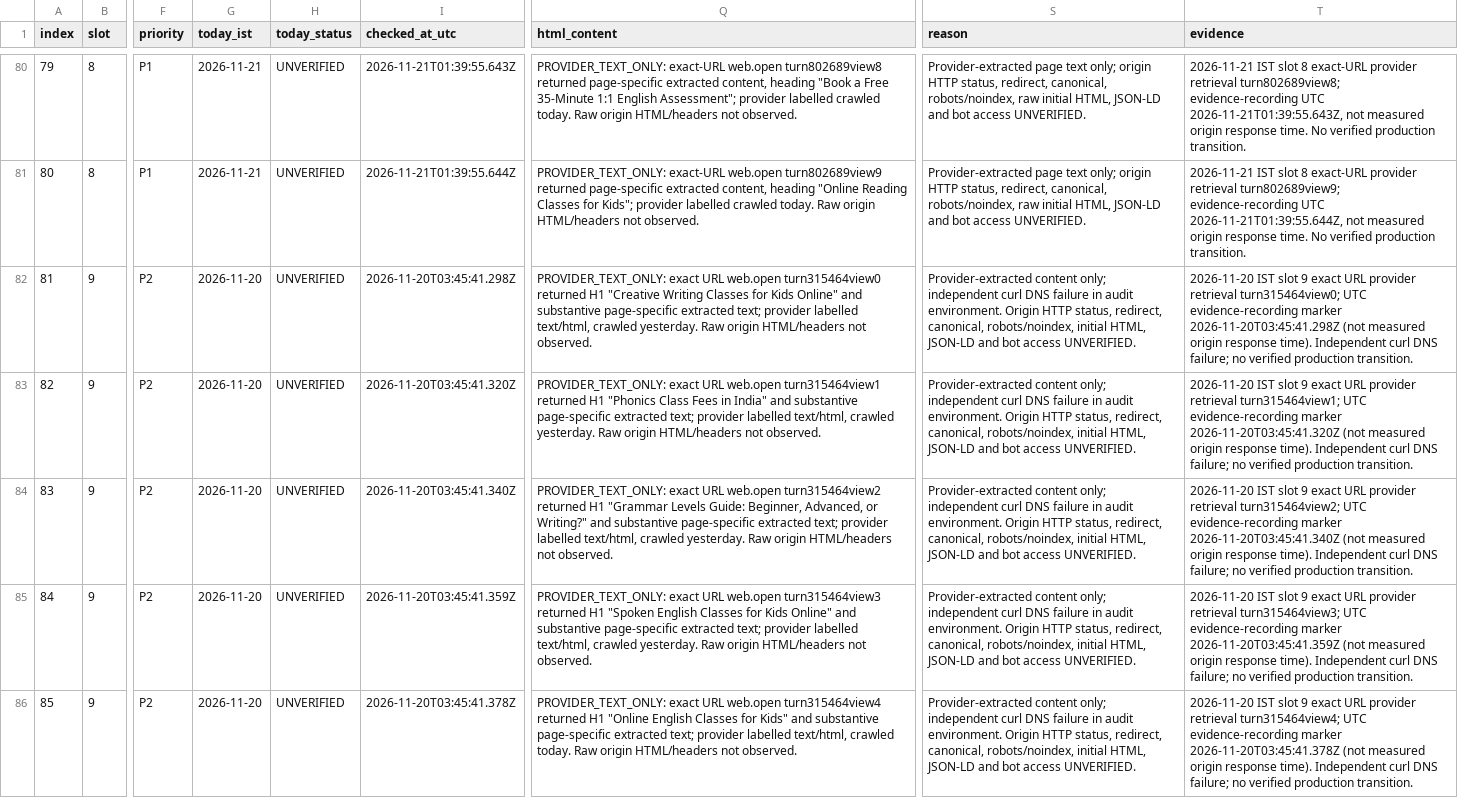
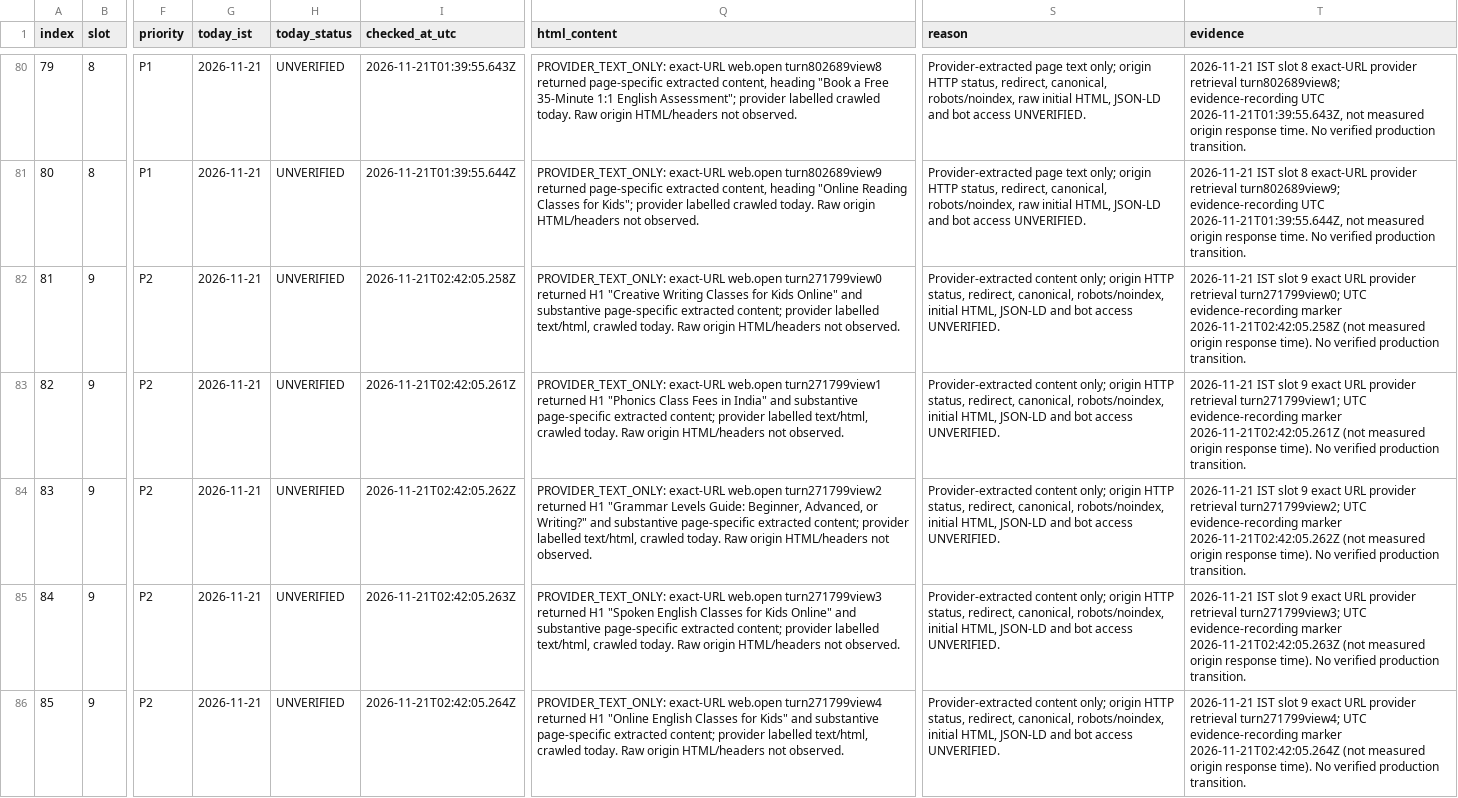
Before and after one commit to tinystepselearning-surya/tinysteps-react-v1, a CSV file: docs/seo/rolling-public-health/MASTER_URL_TRACKER.csv, drawn as a sheet; only a part is shown, gaps mark what is left out; the diff covers the shown part only; the diff names each change by its address in the sheet, - before the commit and + after, or states it on an @@ line.

Commit message:
audit: record 2026-11-21 slot 9 provider URL evidence

```diff
--- a/docs/seo/rolling-public-health/MASTER_URL_TRACKER.csv
+++ b/docs/seo/rolling-public-health/MASTER_URL_TRACKER.csv
-G82:G86 (today_ist): 2026-11-20
+G82:G86 (today_ist): 2026-11-21
-I82 (checked_at_utc): 2026-11-20T03:45:41.298Z
+I82 (checked_at_utc): 2026-11-21T02:42:05.258Z
-Q82 (html_content): PROVIDER_TEXT_ONLY: exact URL web.open turn315464view0 returned H1 "Creative Writing Classes for Kids Online" and substantive page-specific extracted text; provider labelled text/html, crawled yesterday. Raw origin…
+Q82 (html_content): PROVIDER_TEXT_ONLY: exact-URL web.open turn271799view0 returned H1 "Creative Writing Classes for Kids Online" and substantive page-specific extracted content; provider labelled text/html, crawled today. Raw origin…
-S82:S86 (reason): …content only; independent curl DNS failure in audit environment. Origin HTTP status,…
+S82:S86 (reason): …content only; origin HTTP status,…
-T82 (evidence): 2026-11-20 IST slot 9 exact URL provider retrieval turn315464view0; UTC evidence-recording marker 2026-11-20T03:45:41.298Z (not measured origin response time). Independent curl DNS failure; no verified production…
+T82 (evidence): 2026-11-21 IST slot 9 exact URL provider retrieval turn271799view0; UTC evidence-recording marker 2026-11-21T02:42:05.258Z (not measured origin response time). No verified production…
-I83 (checked_at_utc): 2026-11-20T03:45:41.320Z
+I83 (checked_at_utc): 2026-11-21T02:42:05.261Z
-Q83 (html_content): PROVIDER_TEXT_ONLY: exact URL web.open turn315464view1 returned H1 "Phonics Class Fees in India" and substantive page-specific extracted text; provider labelled text/html, crawled yesterday. Raw origin…
+Q83 (html_content): PROVIDER_TEXT_ONLY: exact-URL web.open turn271799view1 returned H1 "Phonics Class Fees in India" and substantive page-specific extracted content; provider labelled text/html, crawled today. Raw origin…
-T83 (evidence): 2026-11-20 IST slot 9 exact URL provider retrieval turn315464view1; UTC evidence-recording marker 2026-11-20T03:45:41.320Z (not measured origin response time). Independent curl DNS failure; no verified production…
+T83 (evidence): 2026-11-21 IST slot 9 exact URL provider retrieval turn271799view1; UTC evidence-recording marker 2026-11-21T02:42:05.261Z (not measured origin response time). No verified production…
-I84 (checked_at_utc): 2026-11-20T03:45:41.340Z
+I84 (checked_at_utc): 2026-11-21T02:42:05.262Z
-Q84 (html_content): PROVIDER_TEXT_ONLY: exact URL web.open turn315464view2 returned H1 "Grammar Levels Guide: Beginner, Advanced, or Writing?" and substantive page-specific extracted text; provider labelled text/html, crawled yesterday. Raw origin…
+Q84 (html_content): PROVIDER_TEXT_ONLY: exact-URL web.open turn271799view2 returned H1 "Grammar Levels Guide: Beginner, Advanced, or Writing?" and substantive page-specific extracted content; provider labelled text/html, crawled today. Raw origin…
-T84 (evidence): 2026-11-20 IST slot 9 exact URL provider retrieval turn315464view2; UTC evidence-recording marker 2026-11-20T03:45:41.340Z (not measured origin response time). Independent curl DNS failure; no verified production…
+T84 (evidence): 2026-11-21 IST slot 9 exact URL provider retrieval turn271799view2; UTC evidence-recording marker 2026-11-21T02:42:05.262Z (not measured origin response time). No verified production…
-I85 (checked_at_utc): 2026-11-20T03:45:41.359Z
+I85 (checked_at_utc): 2026-11-21T02:42:05.263Z
-Q85 (html_content): PROVIDER_TEXT_ONLY: exact URL web.open turn315464view3 returned H1 "Spoken English Classes for Kids Online" and substantive page-specific extracted text; provider labelled text/html, crawled yesterday. Raw origin…
+Q85 (html_content): PROVIDER_TEXT_ONLY: exact-URL web.open turn271799view3 returned H1 "Spoken English Classes for Kids Online" and substantive page-specific extracted content; provider labelled text/html, crawled today. Raw origin…
-T85 (evidence): 2026-11-20 IST slot 9 exact URL provider retrieval turn315464view3; UTC evidence-recording marker 2026-11-20T03:45:41.359Z (not measured origin response time). Independent curl DNS failure; no verified production…
+T85 (evidence): 2026-11-21 IST slot 9 exact URL provider retrieval turn271799view3; UTC evidence-recording marker 2026-11-21T02:42:05.263Z (not measured origin response time). No verified production…
-I86 (checked_at_utc): 2026-11-20T03:45:41.378Z
+I86 (checked_at_utc): 2026-11-21T02:42:05.264Z
-Q86 (html_content): PROVIDER_TEXT_ONLY: exact URL web.open turn315464view4 returned H1 "Online English Classes for Kids" and substantive page-specific extracted text; provider labelled…
+Q86 (html_content): PROVIDER_TEXT_ONLY: exact-URL web.open turn271799view4 returned H1 "Online English Classes for Kids" and substantive page-specific extracted content; provider labelled…
-T86 (evidence): 2026-11-20 IST slot 9 exact URL provider retrieval turn315464view4; UTC evidence-recording marker 2026-11-20T03:45:41.378Z (not measured origin response time). Independent curl DNS failure; no verified production…
+T86 (evidence): 2026-11-21 IST slot 9 exact URL provider retrieval turn271799view4; UTC evidence-recording marker 2026-11-21T02:42:05.264Z (not measured origin response time). No verified production…
```
Also changed, not shown: 25 edited cells elsewhere in this file.
